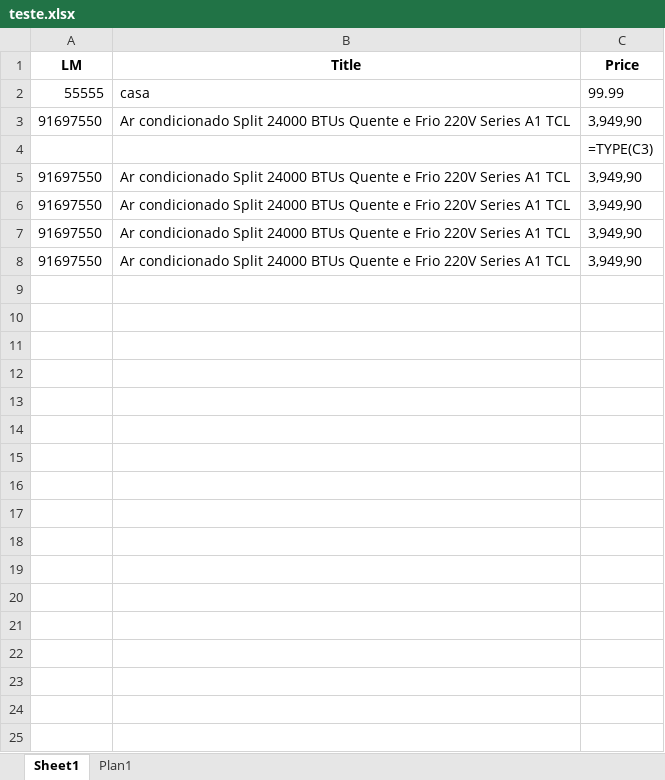
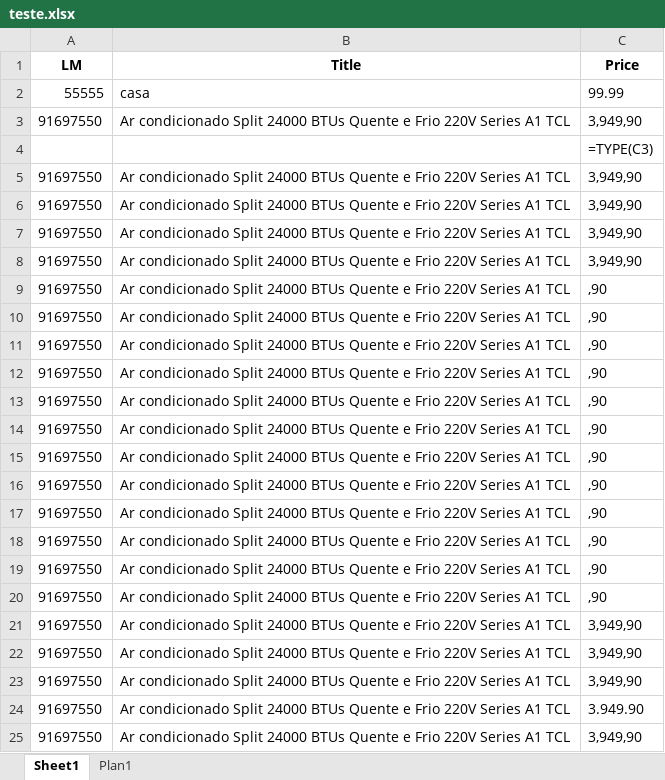
Before and after one commit to Emerson018/Projeto_Leroy_precos, an Excel workbook: testes_antes_da_main/teste.xlsx, sheet Sheet1, drawn as a sheet; values as stored, in another font and other column widths than the file's, no borders; formulas without a stored value are shown as written; the diff names each change by its address in the sheet, - before the commit and + after, or states it on an @@ line.

```diff
--- a/testes_antes_da_main/teste.xlsx (sheet Sheet1)
+++ b/testes_antes_da_main/teste.xlsx (sheet Sheet1)
+row 9: 91697550 | Ar condicionado Split 24000 BTUs Quente e Frio 220V Series A1 TCL | ,90
+row 10: 91697550 | Ar condicionado Split 24000 BTUs Quente e Frio 220V Series A1 TCL | ,90
+row 11: 91697550 | Ar condicionado Split 24000 BTUs Quente e Frio 220V Series A1 TCL | ,90
+row 12: 91697550 | Ar condicionado Split 24000 BTUs Quente e Frio 220V Series A1 TCL | ,90
+row 13: 91697550 | Ar condicionado Split 24000 BTUs Quente e Frio 220V Series A1 TCL | ,90
+row 14: 91697550 | Ar condicionado Split 24000 BTUs Quente e Frio 220V Series A1 TCL | ,90
+row 15: 91697550 | Ar condicionado Split 24000 BTUs Quente e Frio 220V Series A1 TCL | ,90
+row 16: 91697550 | Ar condicionado Split 24000 BTUs Quente e Frio 220V Series A1 TCL | ,90
+row 17: 91697550 | Ar condicionado Split 24000 BTUs Quente e Frio 220V Series A1 TCL | ,90
+row 18: 91697550 | Ar condicionado Split 24000 BTUs Quente e Frio 220V Series A1 TCL | ,90
+row 19: 91697550 | Ar condicionado Split 24000 BTUs Quente e Frio 220V Series A1 TCL | ,90
+row 20: 91697550 | Ar condicionado Split 24000 BTUs Quente e Frio 220V Series A1 TCL | ,90
+row 21: 91697550 | Ar condicionado Split 24000 BTUs Quente e Frio 220V Series A1 TCL | 3,949,90
+row 22: 91697550 | Ar condicionado Split 24000 BTUs Quente e Frio 220V Series A1 TCL | 3,949,90
+row 23: 91697550 | Ar condicionado Split 24000 BTUs Quente e Frio 220V Series A1 TCL | 3,949,90
+row 24: 91697550 | Ar condicionado Split 24000 BTUs Quente e Frio 220V Series A1 TCL | 3.949.90
+row 25: 91697550 | Ar condicionado Split 24000 BTUs Quente e Frio 220V Series A1 TCL | 3,949,90
```
Also changed, not shown: 2 other files.
